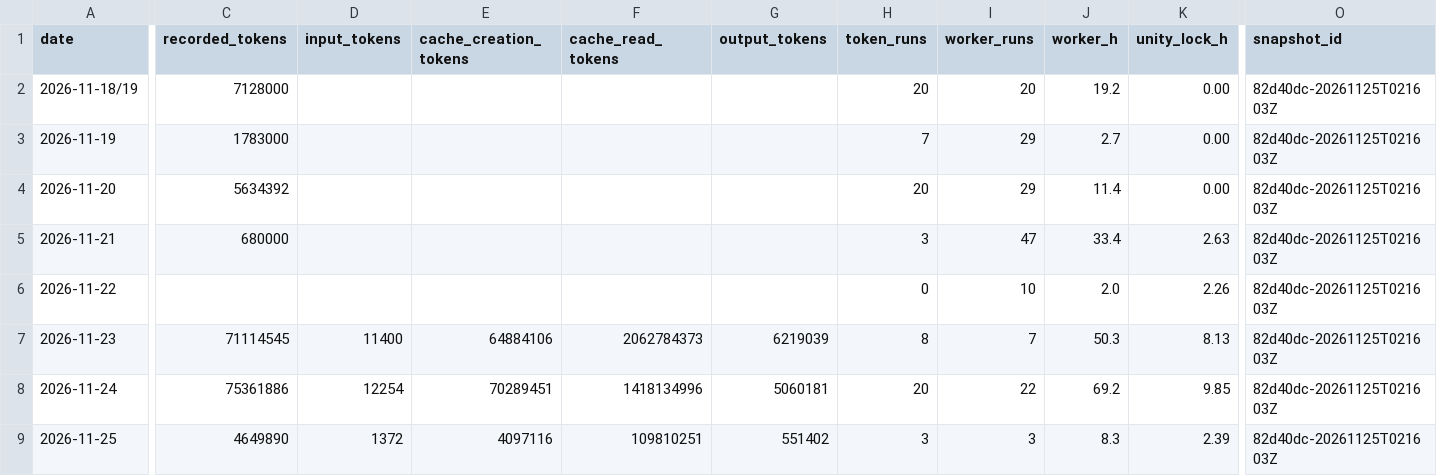
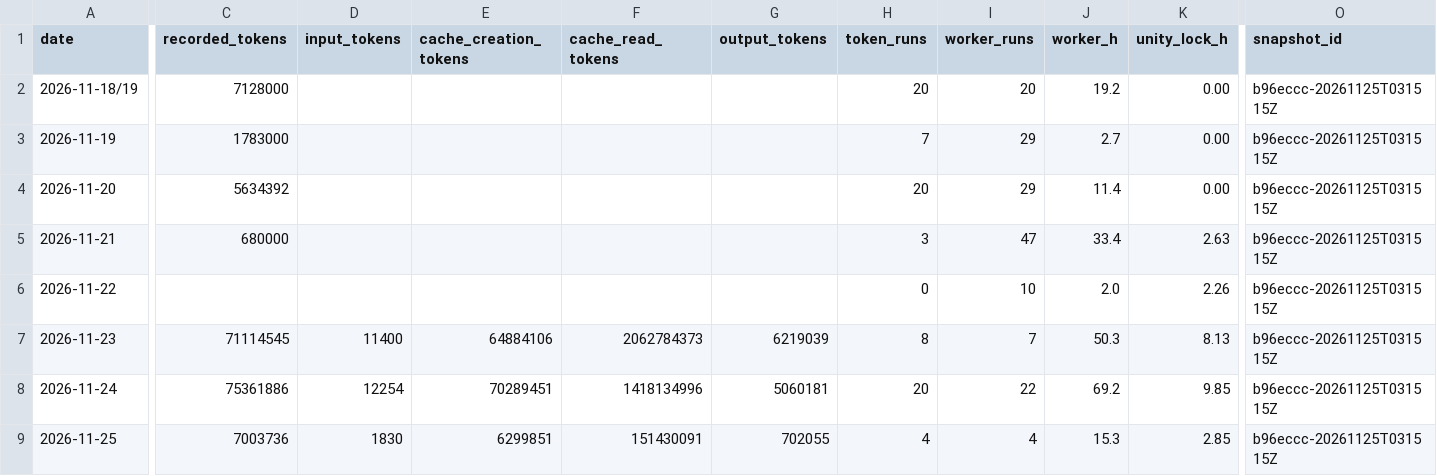
Before and after one commit to ksatriadipo/idle-space-courier-dashboard, a CSV file: data/daily_metrics.csv, drawn as a sheet; only a part is shown, gaps mark what is left out; the diff covers the shown part only; the diff names each change by its address in the sheet, - before the commit and + after, or states it on an @@ line.

```diff
--- a/data/daily_metrics.csv
+++ b/data/daily_metrics.csv
-O2:O9 (snapshot_id): 82d40dc-20261125T021603Z
+O2:O9 (snapshot_id): b96eccc-20261125T031515Z
-C9 (recorded_tokens): 4649890
+C9 (recorded_tokens): 7003736
-D9 (input_tokens): 1372
+D9 (input_tokens): 1830
-E9 (cache_creation_tokens): 4097116
+E9 (cache_creation_tokens): 6299851
-F9 (cache_read_tokens): 109810251
+F9 (cache_read_tokens): 151430091
-G9 (output_tokens): 551402
+G9 (output_tokens): 702055
-H9 (token_runs): 3
+H9 (token_runs): 4
-I9 (worker_runs): 3
+I9 (worker_runs): 4
-J9 (worker_h): 8.3
+J9 (worker_h): 15.3
-K9 (unity_lock_h): 2.39
+K9 (unity_lock_h): 2.85
```
Also changed, not shown: 2 edited cells elsewhere in this file, data/decisions.csv, data/runs.csv, 6 other files.
